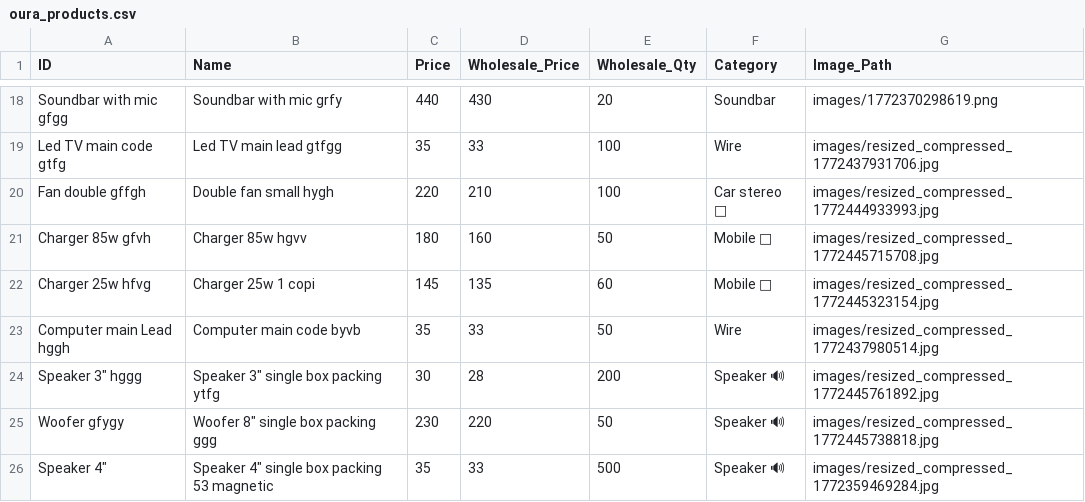
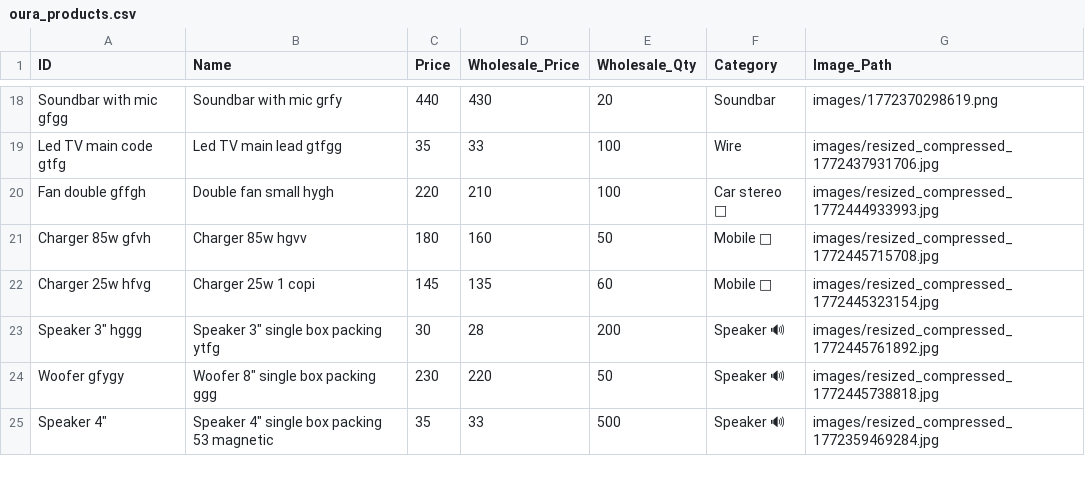
Before and after one commit to shalabhjainsj-glitch/Oura, a CSV file: oura_products.csv, drawn as a sheet; only a part is shown, gaps mark what is left out; the diff names each change by its address in the sheet, - before the commit and + after, or states it on an @@ line.

Commit message:
Delete product Computer main Lead hggh

```diff
--- a/oura_products.csv
+++ b/oura_products.csv
-row 23: Computer main Lead hggh | Computer main code byvb | 35 | 33 | 50 | Wire | images/resized_compressed_1772437980514.jpg
```
